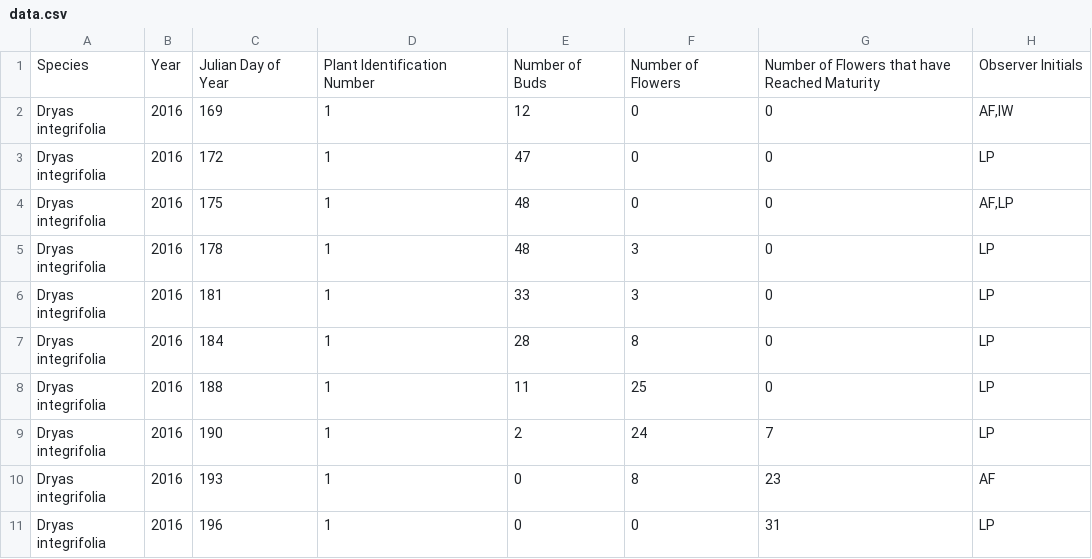
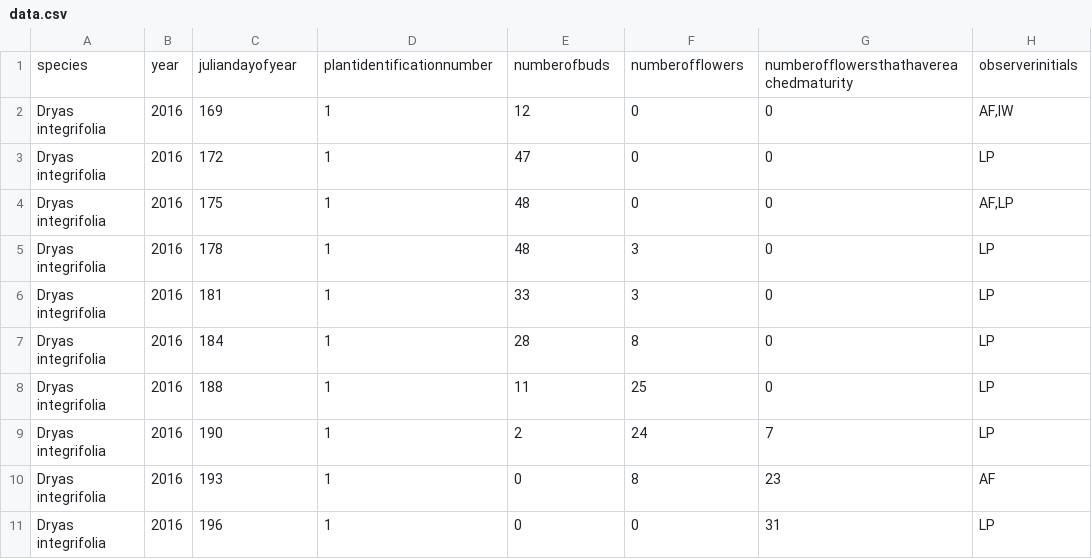
Before and after one commit to vijay260994/Learning-TypeScript-, a CSV file: data.csv, drawn as a sheet.

Commit message:
CRUD on database using Asynchronous tasks
 * Parse CSV File: Parse dataset into JSON and store in an array to perform various operations using switch menu
 * Database Connectivity: Create Database, Use of database driver for successful connection with PostgreSQL
 * Create, Read, Update, and Delete options to manipulate data in the database
 * Asynchronous task: Use of asynchronous tasks to manage the flow of operations in the typescript runtime environment

```diff
--- a/data.csv
+++ b/data.csv
@@ -1,2 +1,2 @@
-Species,Year,Julian Day of Year,Plant Identification Number,Number of Buds,Number of Flowers,Number of Flowers that have Reached Maturity,Observer Initials
+species,year,juliandayofyear,plantidentificationnumber,numberofbuds,numberofflowers,numberofflowersthathavereachedmaturity,observerinitials
 Dryas integrifolia,2016,169,1,12,0,0,"AF,IW"
```
Also changed, not shown: 2 other files.
